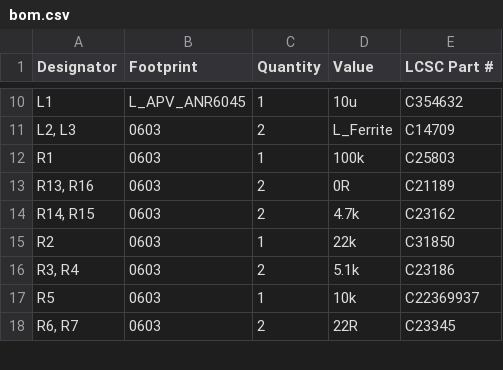
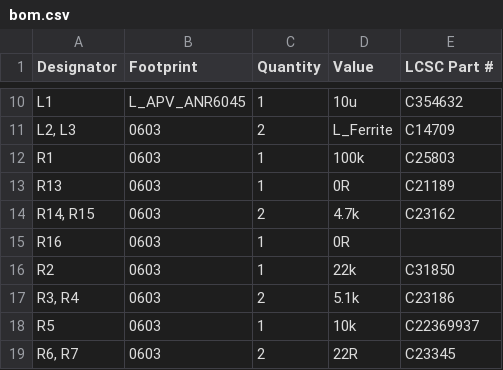
Before and after one commit to Szymon423/Air-Quality-Sensor, a CSV file: 01_Hardware/02_KiCad/air-quality-sensor/production/bom.csv, drawn as a sheet; only a part is shown, gaps mark what is left out.

```diff
--- a/01_Hardware/02_KiCad/air-quality-sensor/production/bom.csv
+++ b/01_Hardware/02_KiCad/air-quality-sensor/production/bom.csv
@@ -12,4 +12,5 @@ L1,L_APV_ANR6045,1,10u,C354632
 R1,0603,1,100k,C25803
-"R13, R16",0603,2,0R,C21189
+R13,0603,1,0R,C21189
 "R14, R15",0603,2,4.7k,C23162
+R16,0603,1,0R,
 R2,0603,1,22k,C31850
```
Also changed, not shown: 01_Hardware/02_KiCad/air-quality-sensor/production/designators.csv, 01_Hardware/02_KiCad/air-quality-sensor/production/positions.csv, 48 other files.
